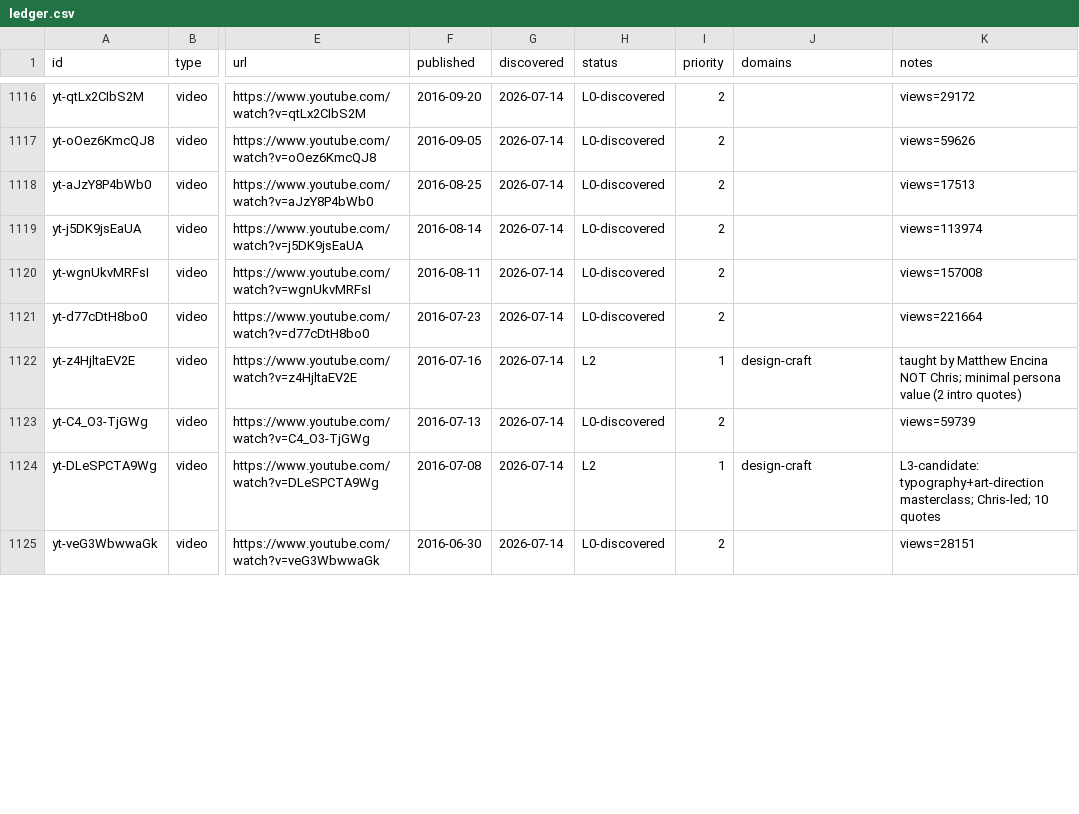
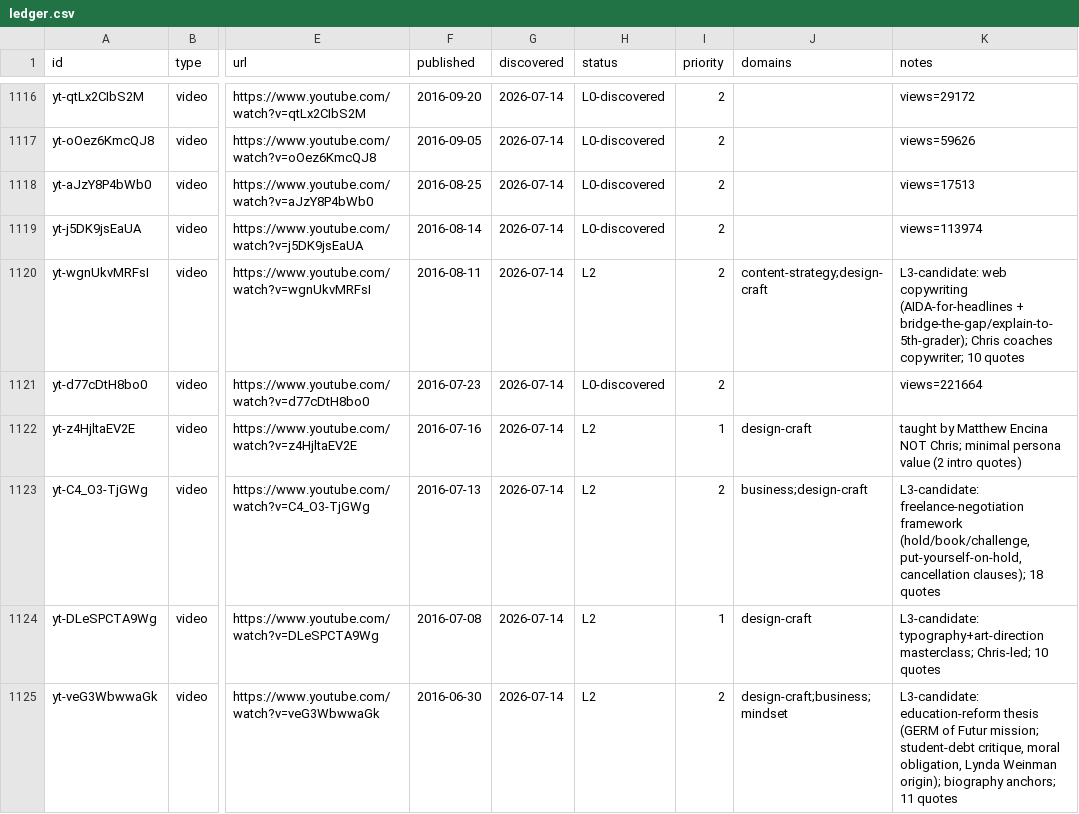
Before and after one commit to claes-work/chris-do-clone, a CSV file: pipeline/ledger.csv, drawn as a sheet; only a part is shown, gaps mark what is left out; the diff covers the shown part only; the diff names each change by its address in the sheet, - before the commit and + after, or states it on an @@ line.

Commit message:
ingest: yt batch (@thefutur, 7) — P2 mid-2016 (design-education cluster)

```diff
--- a/pipeline/ledger.csv
+++ b/pipeline/ledger.csv
-H1120 (status): L0-discovered
+H1120 (status): L2
-J1120 (domains): (empty)
+J1120 (domains): content-strategy;design-craft
-K1120 (notes): views=157008
+K1120 (notes): L3-candidate: web copywriting (AIDA-for-headlines + bridge-the-gap/explain-to-5th-grader); Chris coaches copywriter; 10 quotes
-H1123 (status): L0-discovered
+H1123 (status): L2
-J1123 (domains): (empty)
+J1123 (domains): business;design-craft
-K1123 (notes): views=59739
+K1123 (notes): L3-candidate: freelance-negotiation framework (hold/book/challenge, put-yourself-on-hold, cancellation clauses); 18 quotes
-H1125 (status): L0-discovered
+H1125 (status): L2
-J1125 (domains): (empty)
+J1125 (domains): design-craft;business;mindset
-K1125 (notes): views=28151
+K1125 (notes): L3-candidate: education-reform thesis (GERM of Futur mission; student-debt critique, moral obligation, Lynda Weinman origin); biography anchors; 11 quotes
```
Also changed, not shown: 14 edited cells elsewhere in this file, 10 other files.
